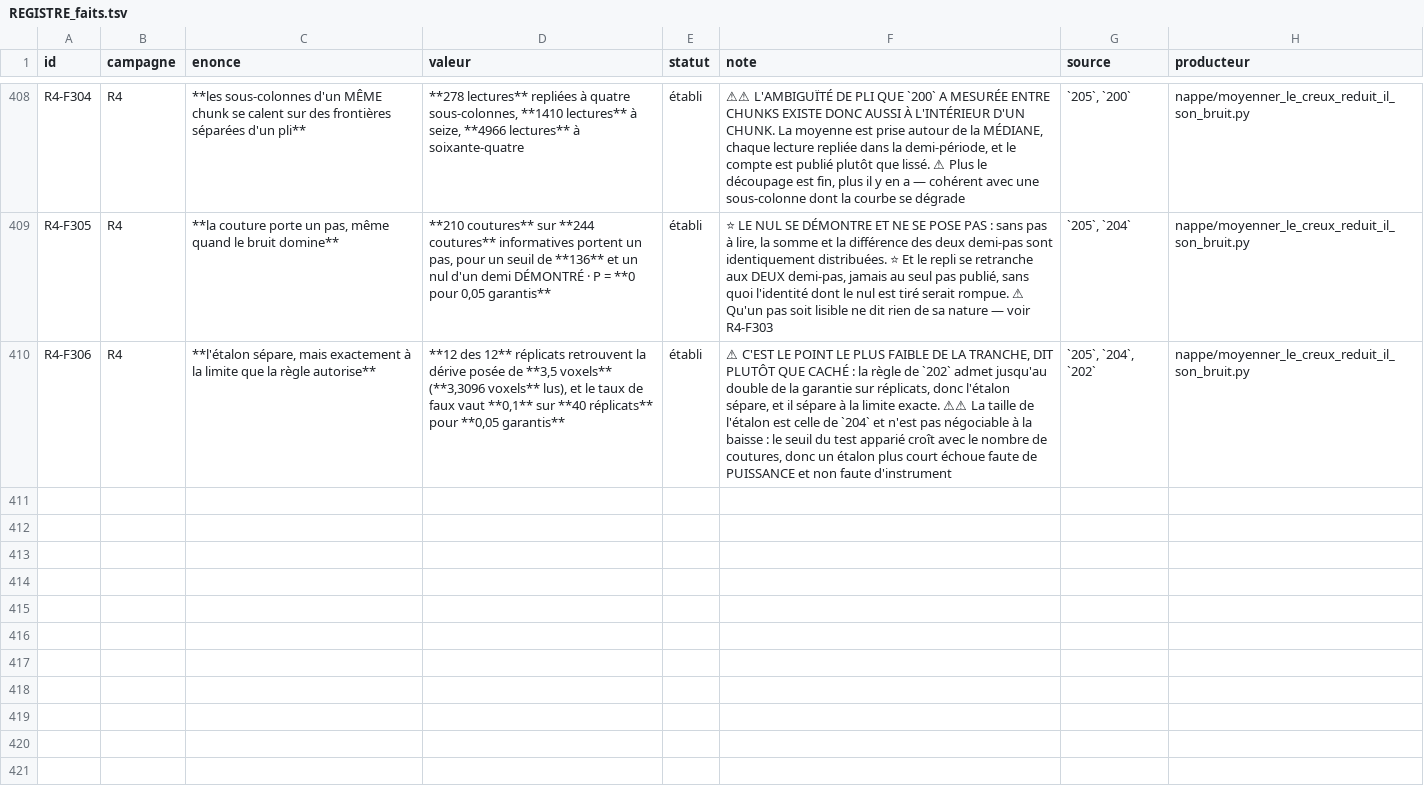
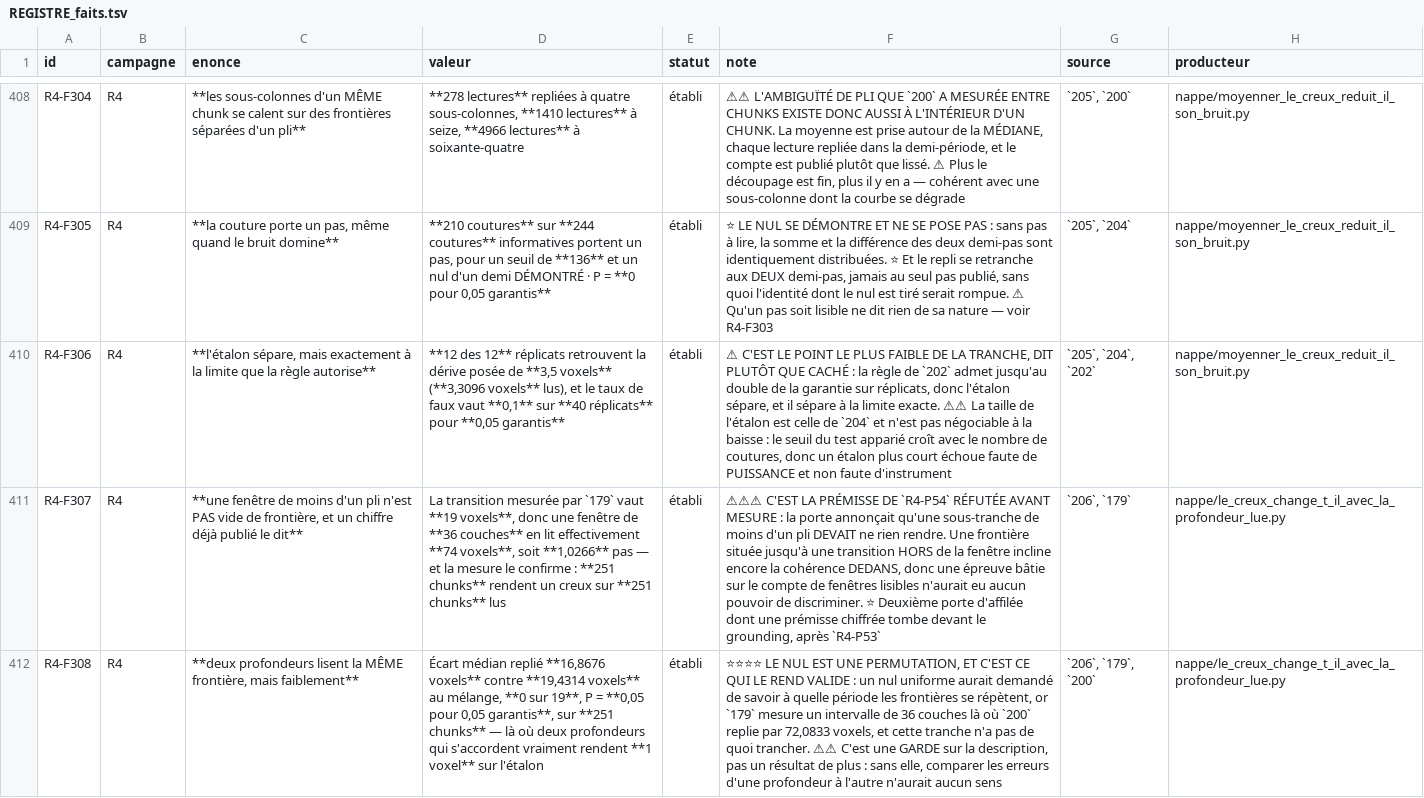
Before and after one commit to MasterLaplace/LplVesuvius, a TSV file: docs/rapports/REGISTRE_faits.tsv, drawn as a sheet; only a part is shown, gaps mark what is left out; the diff covers the shown part only; the diff names each change by its address in the sheet, - before the commit and + after, or states it on an @@ line.

Commit message:
feat(nappe): the chunk's common error does depend on the window read, and the door's geometric premise was wrong
Slice 205 cut the chunk in the plane and isolated an error common to every
sub-column, 14.9372 voxels, that no subdivision reaches. This one cuts the same
chunk in depth, on the ladder of the fold: 36, 72, 108 and 109 layers.

The door predicted that a slab shorter than one fold must render nothing. That
is false, and a number 179 had already published says so: the transition is 19
voxels, so a window of 36 layers effectively reads 74, which is 1.0266 pitches.
No window on this ladder can be free of a boundary, and the measurement agrees
without ambiguity: 251 chunks out of 251 render a trough at the shortest depth.

The instrument passes its gate. The two depths read the same boundary, median
folded gap 16.8676 voxels against 19.4314 under shuffling, 0 of 19, P = 0.05, on
251 chunks. The null is a permutation, which assumes no period at all, and that
matters because 179 measures a 36 layer interval where 200 folds by 72.0833.

The answer is yes: the common error falls from 15.7743 voxels at full depth to
11.651 at 72 layers, a ratio of 0.7386. A pure instrument error would not depend
on the window. But it is not a gain: the dispersion of the step falls from
16.6224 to 3.9808 over the same path, faster than the error, and at 36 layers
the additive model refutes itself. Shortening the window shrinks everything, and
the signal more than the noise.

The cross-check 205 was missing now holds: 15.7743 by depth against 14.9372 by
the plane, two cuts with nothing in common.

The etalon found a design defect before any measurement was taken. The first
declared test counted short windows that render a trough against a geometric
share posed in advance, and it over-fired on honest material; the cause was not
a setting but the transition above. The test was rebuilt on a permutation, and
the two draw counts, the trough reader's and the null's, are now separate.

```diff
--- a/docs/rapports/REGISTRE_faits.tsv
+++ b/docs/rapports/REGISTRE_faits.tsv
+row 411: R4-F307 | R4 | **une fenêtre de moins d'un pli n'est PAS vide de frontière, et un chiffre déjà publié le dit** | La transition mesurée par `179` vaut **19 voxels**, donc une fenêtre de **36 couches** en lit effectivement **74 voxels**, soit **1,0266** pas — et la mesure le confirme : **251 chunks** rendent un creux sur **251 chunks** lus | établi | ⚠⚠⚠ C'EST LA PRÉMISSE DE `R4-P54` RÉFUTÉE AVANT MESURE : la porte annonçait qu'une sous-tranche de moins d'un pli DEVAIT ne rien rendre. Une frontière située jusqu'à une transition HORS de la fenêtre incline encore la cohérence DEDANS, donc une épreuve bâtie sur le compte de fenêtres lisibles n'aurait eu aucun pouvoir de discriminer. ⭐ Deuxième porte d'affilée dont une prémisse chiffrée tombe devant le grounding, après `R4-P53` | `206`, `179` | nappe/le_creux_change_t_il_avec_la_profondeur_lue.py
+row 412: R4-F308 | R4 | **deux profondeurs lisent la MÊME frontière, mais faiblement** | Écart médian replié **16,8676 voxels** contre **19,4314 voxels** au mélange, **0 sur 19**, P = **0,05 pour 0,05 garantis**, sur **251 chunks** — là où deux profondeurs qui s'accordent vraiment rendent **1 voxel** sur l'étalon | établi | ⭐⭐⭐⭐ LE NUL EST UNE PERMUTATION, ET C'EST CE QUI LE REND VALIDE : un nul uniforme aurait demandé de savoir à quelle période les frontières se répètent, or `179` mesure un intervalle de 36 couches là où `200` replie par 72,0833 voxels, et cette tranche n'a pas de quoi trancher. ⚠⚠ C'est une GARDE sur la description, pas un résultat de plus : sans elle, comparer les erreurs d'une profondeur à l'autre n'aurait aucun sens | `206`, `179`, `200` | nappe/le_creux_change_t_il_avec_la_profondeur_lue.py
```
Also changed, not shown: 5 added rows elsewhere in this file, docs/rapports/REGISTRE_portes.tsv, 11 other files.
